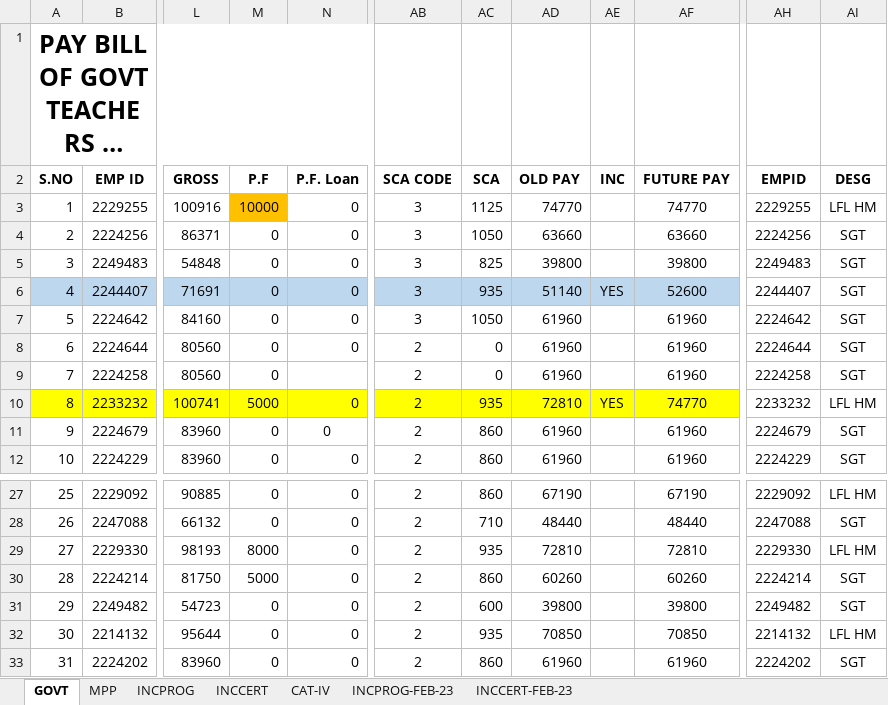
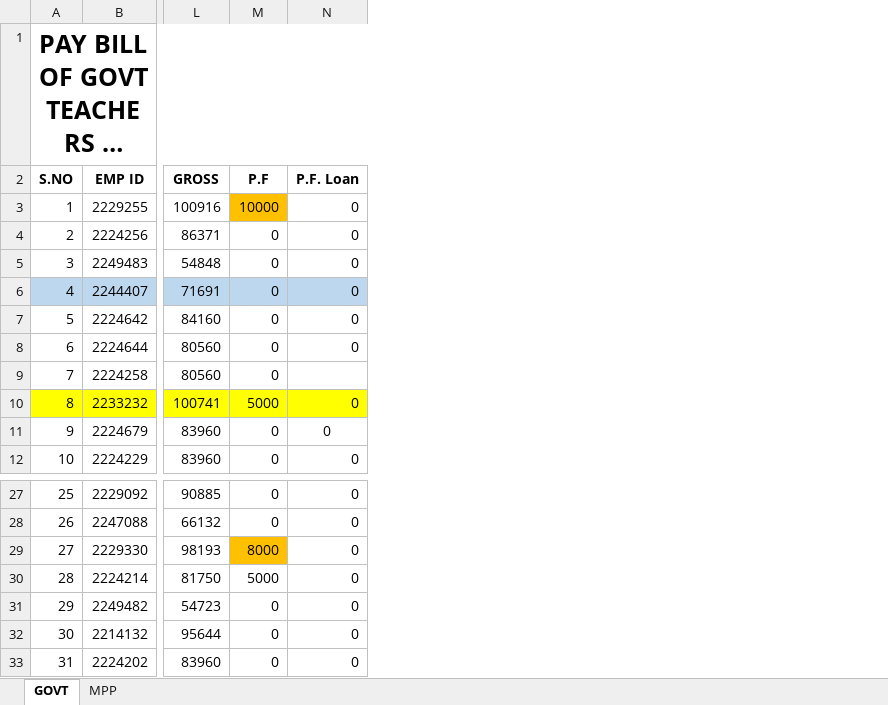
Before and after one commit to v9itsolutions/docs, an Excel workbook: REGULAR SALARY BILLS/MEO G L PURAM/MEO G L PURAM MAR-2023/MAR 2023.xlsx, sheet GOVT, drawn as a sheet; only a part is shown, gaps mark what is left out; long unchanged cells end in …; values as stored, in another font and other column widths than the file's, no borders; the diff names each change by its address in the sheet, - before the commit and + after, or states it on an @@ line.

```diff
--- a/REGULAR SALARY BILLS/MEO G L PURAM/MEO G L PURAM MAR-2023/MAR 2023.xlsx (sheet GOVT)
+++ b/REGULAR SALARY BILLS/MEO G L PURAM/MEO G L PURAM MAR-2023/MAR 2023.xlsx (sheet GOVT)
@@ sheet tab hidden: INCPROG @@
@@ sheet tab hidden: INCCERT @@
@@ sheet tab hidden: CAT-IV @@
@@ sheet tab hidden: INCPROG-FEB-23 @@
@@ sheet tab hidden: INCCERT-FEB-23 @@
@@ column AB (SCA CODE) hidden, rows 3-12: 3 | 3 | 3 | 3 | 3 | 2 | 2 | 2 | 2 | 2; rows 27-33: all 2 @@
@@ column AC (SCA) hidden, rows 3-12: 1125 | 1050 | 825 | 935 | 1050 | 0 | 0 | 935 | 860 | 860; rows 27-33: 860 | 710 | 935 | 860 | 600 | 935 | 860 @@
@@ column AD (OLD PAY) hidden, rows 3-12: 74770 | 63660 | 39800 | 51140 | 61960 | 61960 | 61960 | 72810 | 61960 | 61960; rows 27-33: 67190 | 48440 | 72810 | 60260 | 39800 | 70850 | 61960 @@
@@ column AE (INC) hidden, rows 6-10: YES |  |  |  | YES @@
@@ column AF (FUTURE PAY) hidden, rows 3-12: 74770 | 63660 | 39800 | 52600 | 61960 | 61960 | 61960 | 74770 | 61960 | 61960; rows 27-33: 67190 | 48440 | 72810 | 60260 | 39800 | 70850 | 61960 @@
@@ column AH (EMPID) hidden, rows 3-12: 2229255 | 2224256 | 2249483 | 2244407 | 2224642 | 2224644 | 2224258 | 2233232 | 2224679 | 2224229; rows 27-33: 2229092 | 2247088 | 2229330 | 2224214 | 2249482 | 2214132 | 2224202 @@
@@ column AI (DESG) hidden, rows 3-12: LFL HM | SGT | SGT | SGT | SGT | SGT | SGT | LFL HM | SGT | SGT; rows 27-33: LFL HM | SGT | LFL HM | SGT | SGT | LFL HM | SGT @@
-M29 fill: none
+M29 fill: #FFC000
```
Also changed, not shown: sheet MPP, CR DATA/G L PURAM - CR DATA.xlsx, 1 other file.
